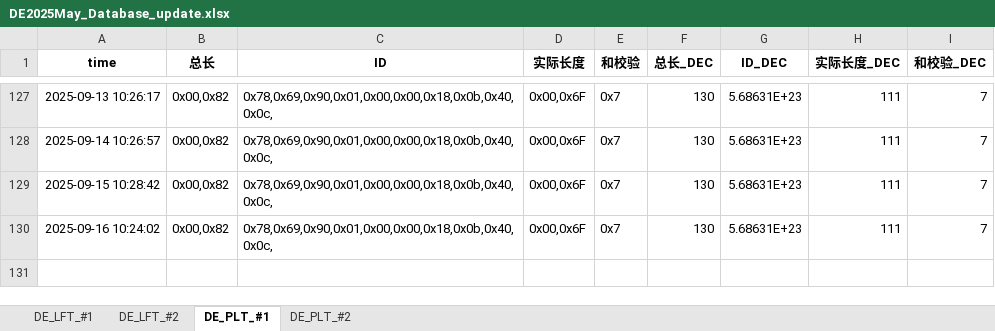
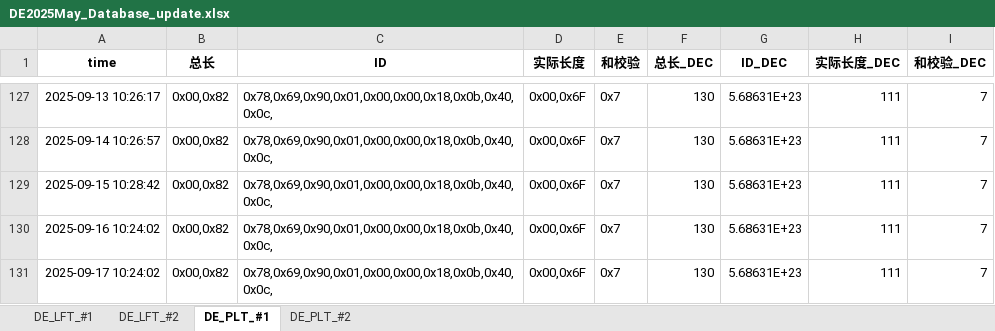
Before and after one commit to weichencsu/tbo_may2025, an Excel workbook: DE2025May_Database_update.xlsx, sheet DE_PLT_#1, drawn as a sheet; only a part is shown, gaps mark what is left out; values as stored, in another font and other column widths than the file's, no borders; the diff names each change by its address in the sheet, - before the commit and + after, or states it on an @@ line.

```diff
--- a/DE2025May_Database_update.xlsx (sheet DE_PLT_#1)
+++ b/DE2025May_Database_update.xlsx (sheet DE_PLT_#1)
+row 131: 2025-09-17 10:24:02 | 0x00,0x82 | 0x78,0x69,0x90,0x01,0x00,0x00,0x18,0x0b,0x40,0x0c, | 0x00,0x6F | 0x7 | 130 | 5.68631E+23 | 111 | 7
```
Also changed, not shown: sheet DE_PLT_#2, sheet DE_LFT_#2, sheet DE_LFT_#1.
